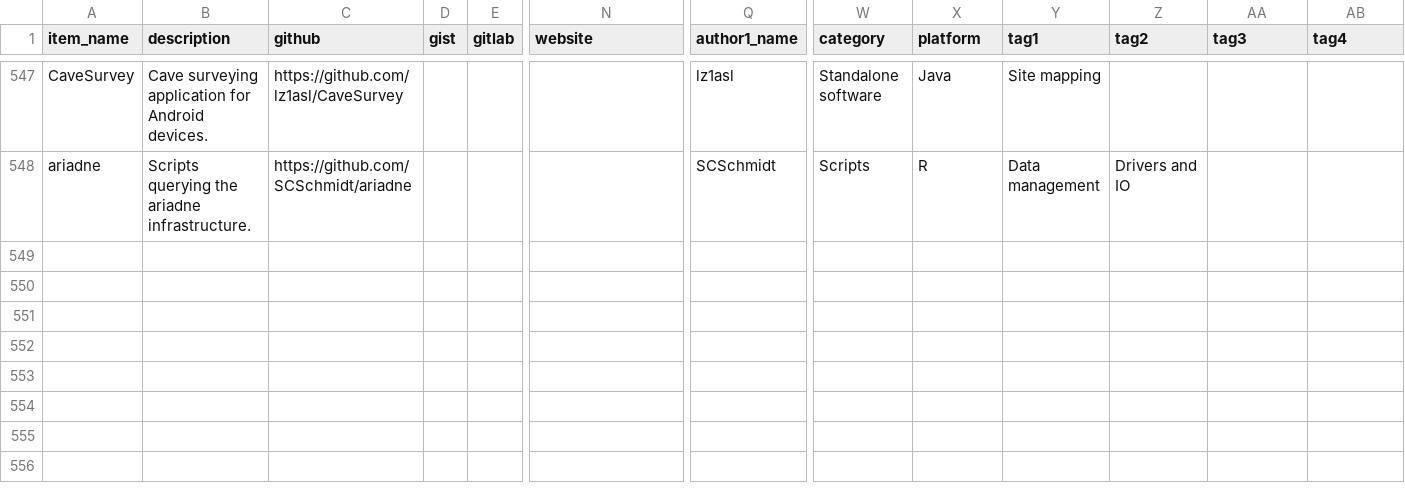
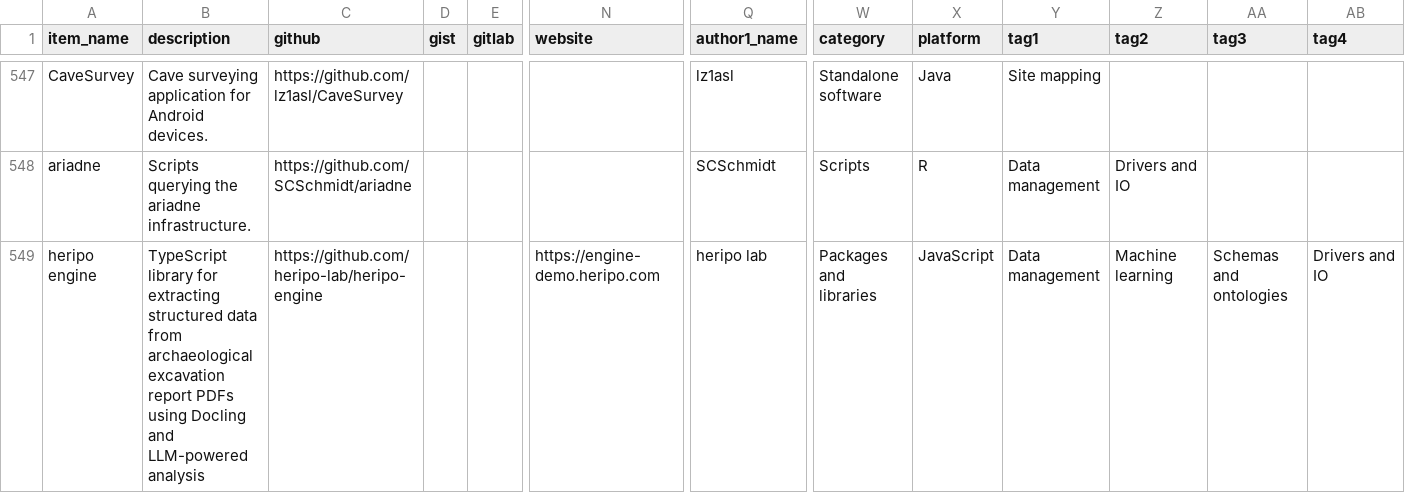
Before and after one commit to zackbatist/open-archaeo, a CSV file: open-archaeo.csv, drawn as a sheet; only a part is shown, gaps mark what is left out; rows hold the shown columns only; the diff names each change by its address in the sheet, - before the commit and + after, or states it on an @@ line.

Commit message:
Add "heripo engine" TypeScript library for extracting structured data from excavation report PDFs

```diff
--- a/open-archaeo.csv
+++ b/open-archaeo.csv
+row 549: heripo engine | TypeScript library for extracting structured data from archaeological excavation report PDFs using Docling and LLM-powered analysis | https://github.com/heripo-lab/heripo-engine |  |  | https://engine-demo.heripo.com | heripo lab | Packages and libraries | JavaScript | Data management | Machine learning | Schemas and ontologies | Drivers and IO
```
